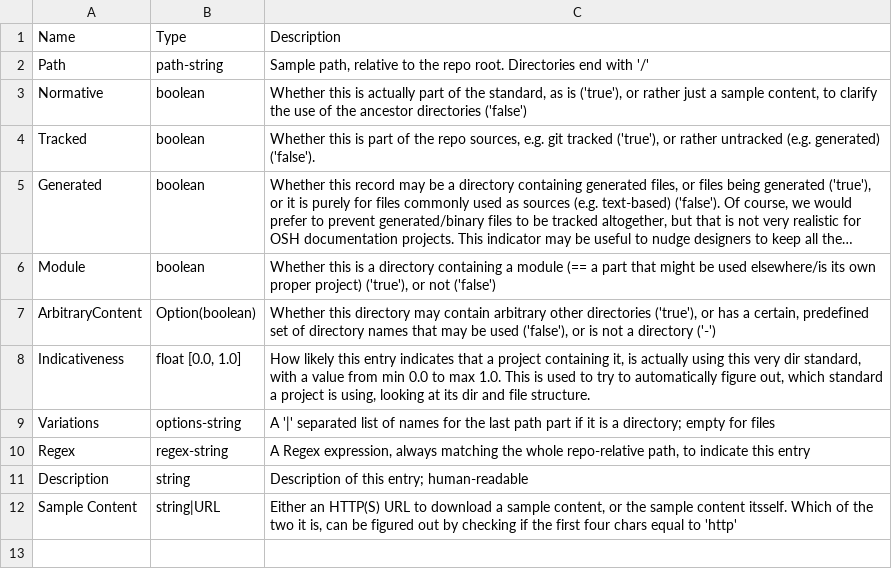
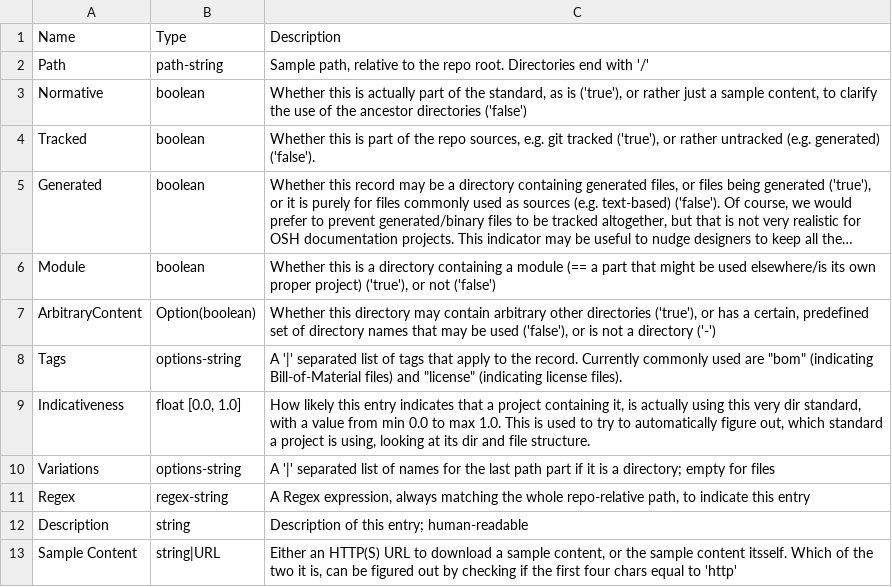
Before and after one commit to hoijui/osh-dir-std, a CSV file: definition_format.csv, drawn as a sheet; long unchanged cells end in ….

Commit message:
Adds the "Tags" column, so far using tags "bom" and "license"

```diff
--- a/definition_format.csv
+++ b/definition_format.csv
@@ -7,2 +7,3 @@ Module,boolean,"Whether this is a directory containing a module (== a part that
 ArbitraryContent,Option(boolean),"Whether this directory may contain arbitrary other directories ('true'), or has a certain, predefined set of directory names that may be used ('false'), or is not a directory ('-')"
+Tags,options-string,"A '|' separated list of tags that apply to the record. Currently commonly used are ""bom"" (indicating Bill-of-Material files) and ""license"" (indicating license files)."
 Indicativeness,"float [0.0, 1.0]","How likely this entry indicates that a project containing it, is actually using this very dir standard, with a value from min 0.0 to max 1.0. This is used to try to automatically figure out, which standard a project is using, looking at its dir and file structure."
```
Also changed, not shown: mod/prusaish/definition.csv, mod/unixish/definition.csv.
